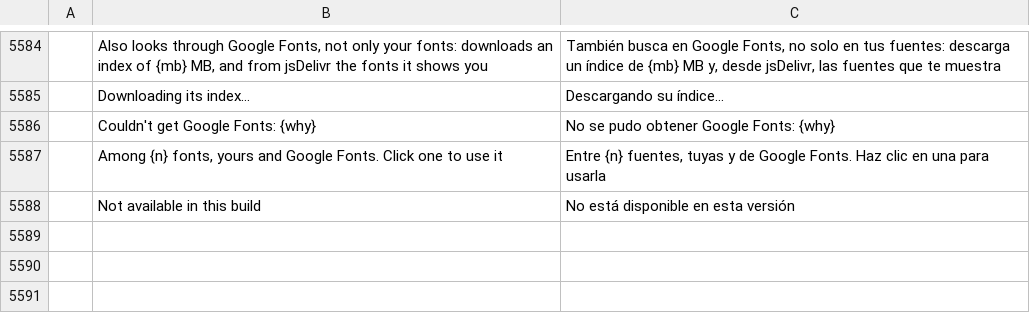
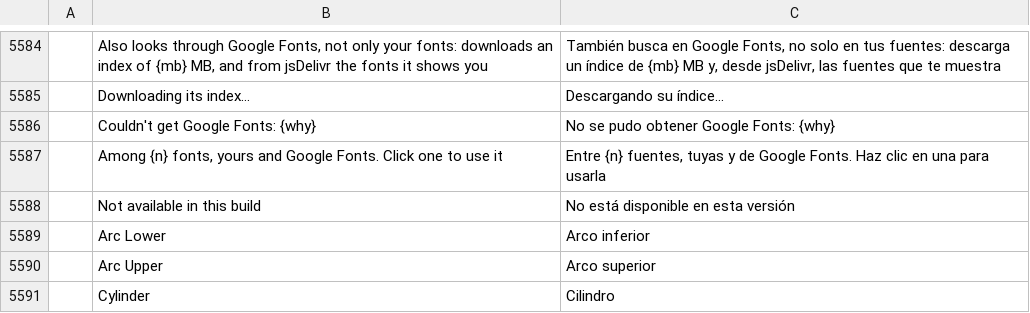
Before and after one commit to ChoqueCastroLD/capishot, a TSV file: crates/ui-egui/src/i18n/es.tsv, drawn as a sheet; only a part is shown, gaps mark what is left out; the diff names each change by its address in the sheet, - before the commit and + after, or states it on an @@ line.

```diff
--- a/crates/ui-egui/src/i18n/es.tsv
+++ b/crates/ui-egui/src/i18n/es.tsv
+row 5589:  | Arc Lower | Arco inferior
+row 5590:  | Arc Upper | Arco superior
+row 5591:  | Cylinder | Cilindro
```
Also changed, not shown: crates/ui-egui/src/i18n/el.tsv, crates/ui-egui/src/i18n/ko.tsv, 14 other files.
